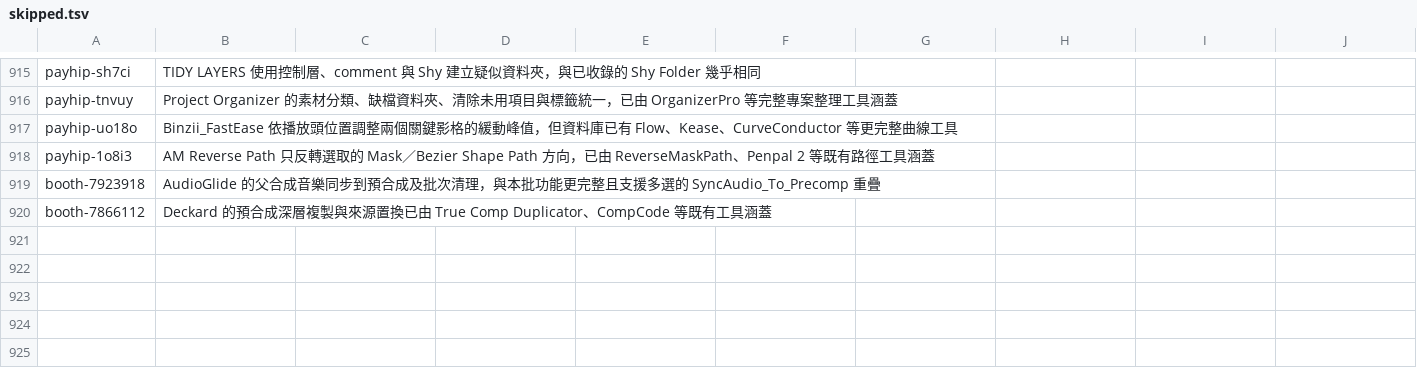
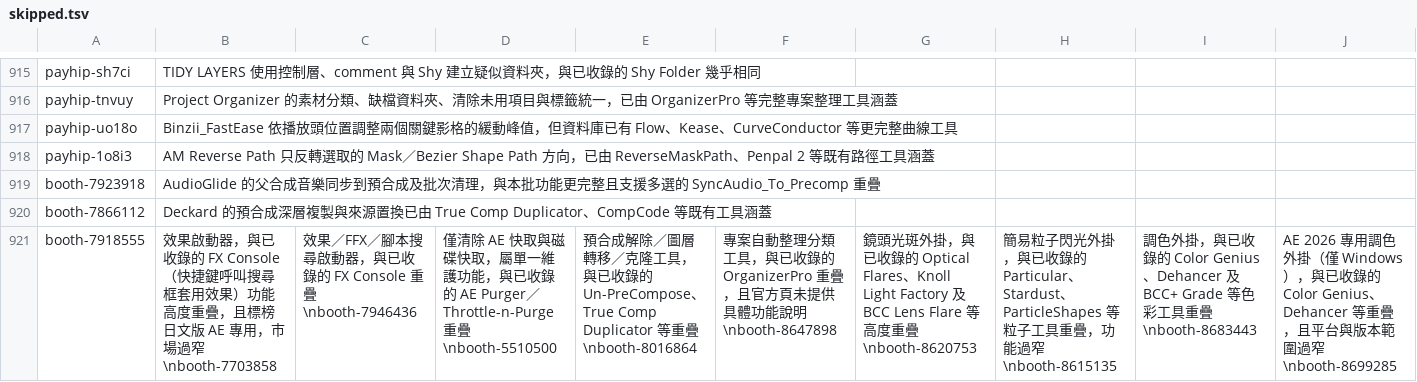
Before and after one commit to Tangzih0913/ae-effects-db, a TSV file: curation/skipped.tsv, drawn as a sheet; only a part is shown, gaps mark what is left out; rows hold the shown columns only; the diff names each change by its address in the sheet, - before the commit and + after, or states it on an @@ line.

Commit message:
Expand creator-store AE tools batch 7 (BOOTH)

```diff
--- a/curation/skipped.tsv
+++ b/curation/skipped.tsv
+row 921: booth-7918555 | 效果啟動器，與已收錄的 FX Console（快捷鍵呼叫搜尋框套用效果）功能高度重疊，且標榜日文版 AE 專用，市場過窄\nbooth-7703858 | 效果／FFX／腳本搜尋啟動器，與已收錄的 FX Console 重疊\nbooth-7946436 | 僅清除 AE 快取與磁碟快取，屬單一維護功能，與已收錄的 AE Purger／Throttle-n-Purge 重疊\nbooth-5510500 | 預合成解除／圖層轉移／克隆工具，與已收錄的 Un-PreCompose、True Comp Duplicator 等重疊\nbooth-8016864 | 專案自動整理分類工具，與已收錄的 OrganizerPro 重疊，且官方頁未提供具體功能說明\nbooth-8647898 | 鏡頭光斑外掛，與已收錄的 Optical Flares、Knoll Light Factory 及 BCC Lens Flare 等高度重疊\nbooth-8620753 | 簡易粒子閃光外掛，與已收錄的 Particular、Stardust、ParticleShapes 等粒子工具重疊，功能過窄\nbooth-8615135 | 調色外掛，與已收錄的 Color Genius、Dehancer 及 BCC+ Grade 等色彩工具重疊\nbooth-8683443 | AE 2026 專用調色外掛（僅 Windows），與已收錄的 Color Genius、Dehancer 等重疊，且平台與版本範圍過窄\nbooth-8699285
```
Also changed, not shown: 6 other files.
